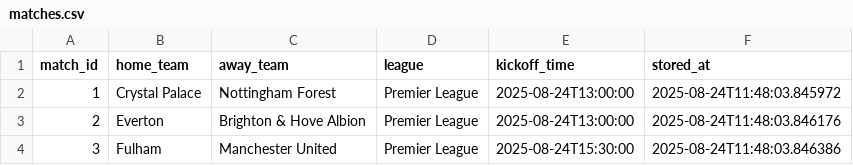
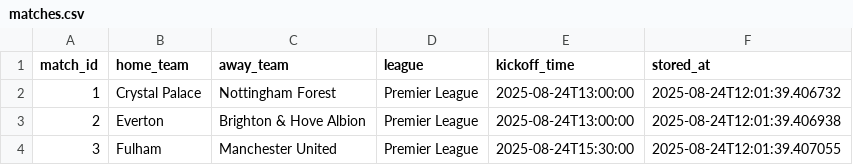
Before and after one commit to kk3shah/Bettor, a CSV file: data/matches.csv, drawn as a sheet.

```diff
--- a/data/matches.csv
+++ b/data/matches.csv
@@ -1,4 +1,4 @@
 match_id,home_team,away_team,league,kickoff_time,stored_at
-1,Crystal Palace,Nottingham Forest,Premier League,2025-08-24T13:00:00,2025-08-24T11:48:03.845972
-2,Everton,Brighton & Hove Albion,Premier League,2025-08-24T13:00:00,2025-08-24T11:48:03.846176
-3,Fulham,Manchester United,Premier League,2025-08-24T15:30:00,2025-08-24T11:48:03.846386
+1,Crystal Palace,Nottingham Forest,Premier League,2025-08-24T13:00:00,2025-08-24T12:01:39.406732
+2,Everton,Brighton & Hove Albion,Premier League,2025-08-24T13:00:00,2025-08-24T12:01:39.406938
+3,Fulham,Manchester United,Premier League,2025-08-24T15:30:00,2025-08-24T12:01:39.407055
```
Also changed, not shown: data/analysis.csv, 2 other files.
